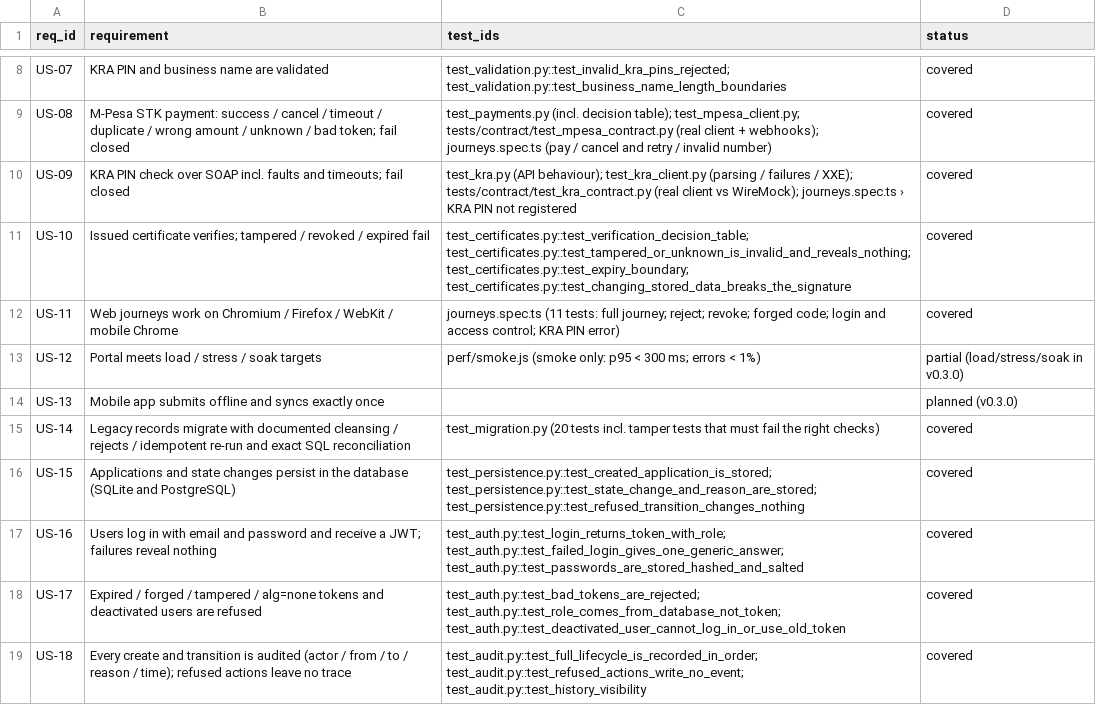
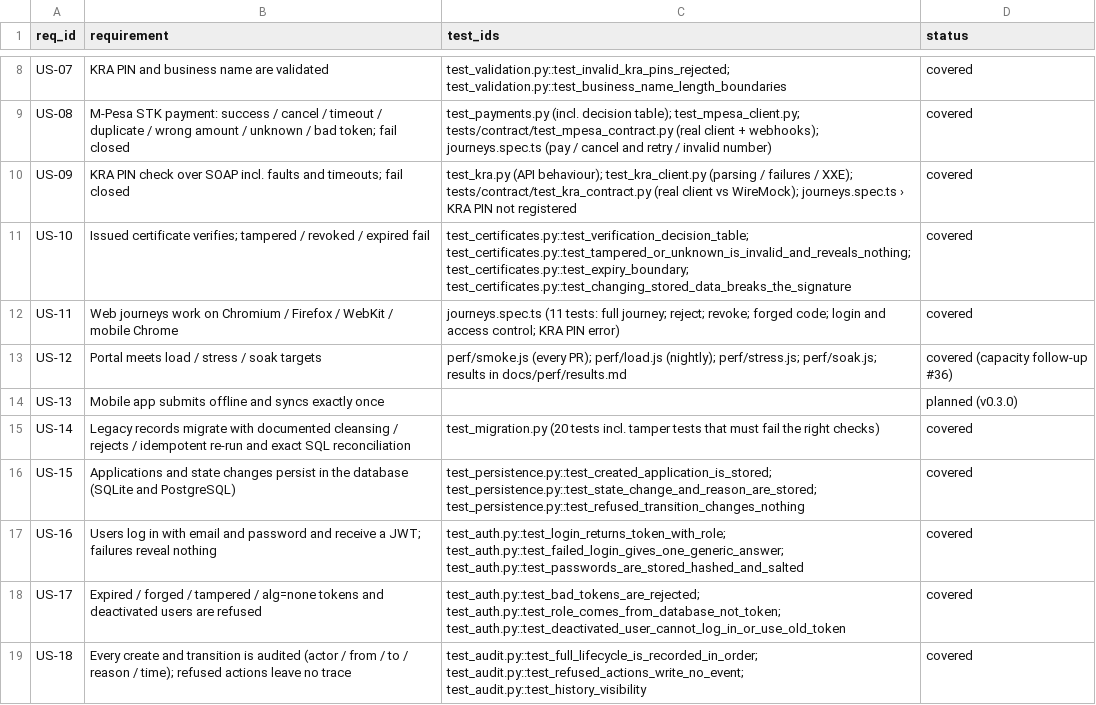
Before and after one commit to Daniel-Kav/permitpass-qa, a CSV file: docs/traceability.csv, drawn as a sheet; only a part is shown, gaps mark what is left out.

```diff
--- a/docs/traceability.csv
+++ b/docs/traceability.csv
@@ -12,3 +12,3 @@ US-10,Issued certificate verifies; tampered / revoked / expired fail,test_certif
 US-11,Web journeys work on Chromium / Firefox / WebKit / mobile Chrome,journeys.spec.ts (11 tests: full journey; reject; revoke; forged code; login and access control; KRA PIN error),covered
-US-12,Portal meets load / stress / soak targets,perf/smoke.js (smoke only: p95 < 300 ms; errors < 1%),partial (load/stress/soak in v0.3.0)
+US-12,Portal meets load / stress / soak targets,perf/smoke.js (every PR); perf/load.js (nightly); perf/stress.js; perf/soak.js; results in docs/perf/results.md,covered (capacity follow-up #36)
 US-13,Mobile app submits offline and syncs exactly once,,planned (v0.3.0)
```
Also changed, not shown: 3 other files.
